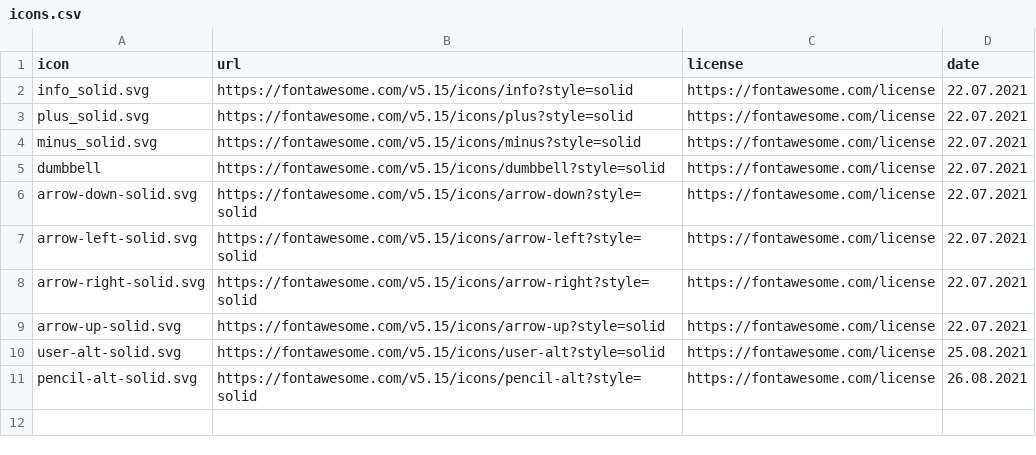
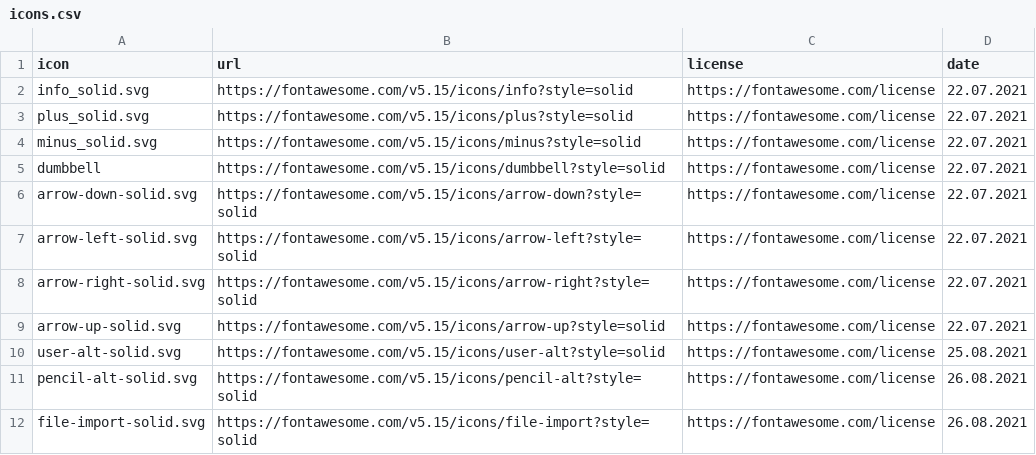
Before and after one commit to hochstibe/fingertraining, a CSV file: speck_weg/ui/resources/icons.csv, drawn as a sheet; the diff names each change by its address in the sheet, - before the commit and + after, or states it on an @@ line.

Commit message:
import exercise

```diff
--- a/speck_weg/ui/resources/icons.csv
+++ b/speck_weg/ui/resources/icons.csv
+row 12: file-import-solid.svg | https://fontawesome.com/v5.15/icons/file-import?style=solid | https://fontawesome.com/license | 26.08.2021
```
Also changed, not shown: 14 other files.
